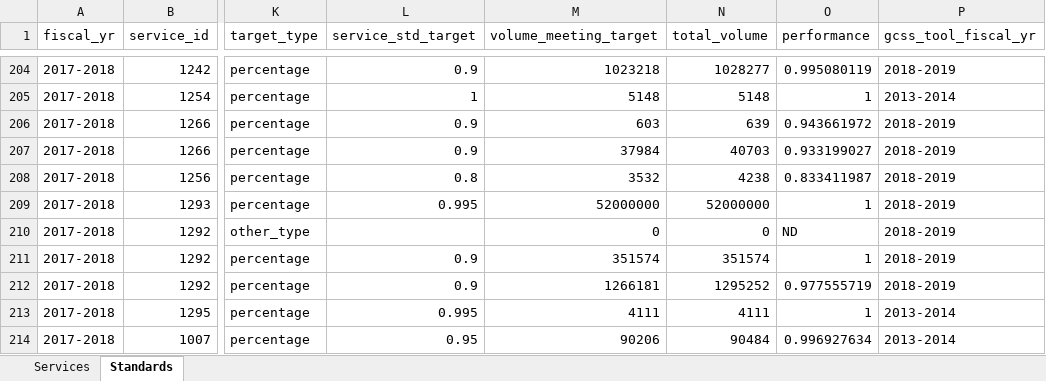
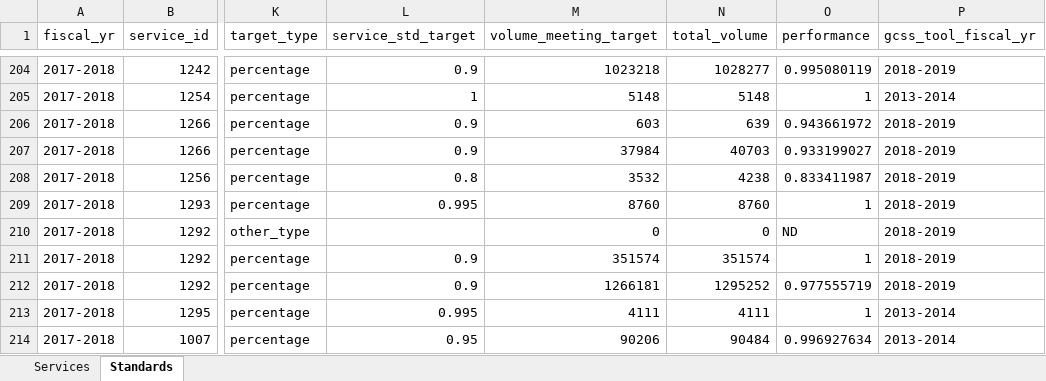
Before and after one commit to open-data/service-inventory-etl, an Excel workbook: data/historic/historic_data.xlsx, sheet Standards, drawn as a sheet; only a part is shown, gaps mark what is left out; values as stored, in another font and other column widths than the file's, no borders; the diff covers the shown part only; the diff names each change by its address in the sheet, - before the commit and + after, or states it on an @@ line.

```diff
--- a/data/historic/historic_data.xlsx (sheet Standards)
+++ b/data/historic/historic_data.xlsx (sheet Standards)
-M209 (volume_meeting_target): 52000000
+M209 (volume_meeting_target): 8760
-N209 (total_volume): 52000000
+N209 (total_volume): 8760
```
Also changed, not shown: 4 added rows, 1 removed row, 19 edited cells and cell formats elsewhere in this sheet, sheet Services, 11 other files.
